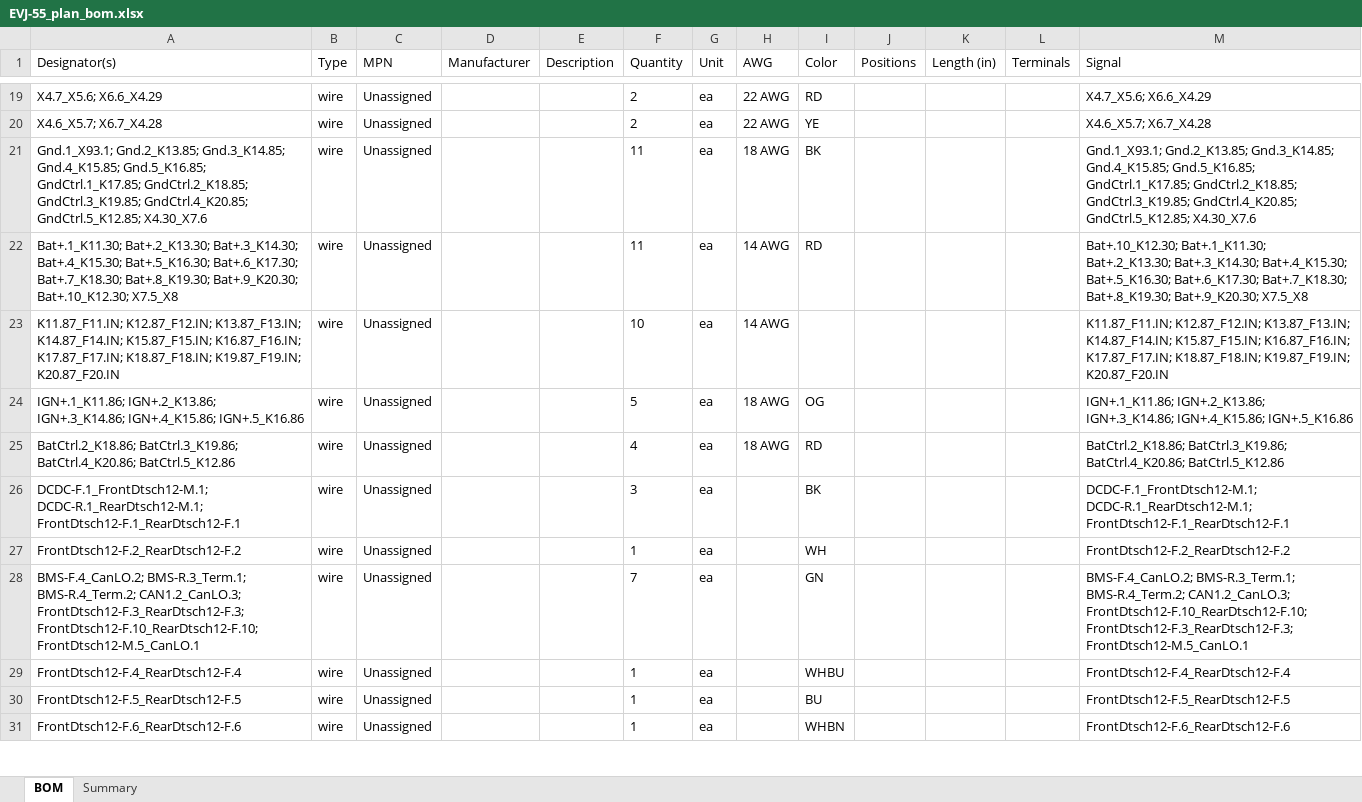
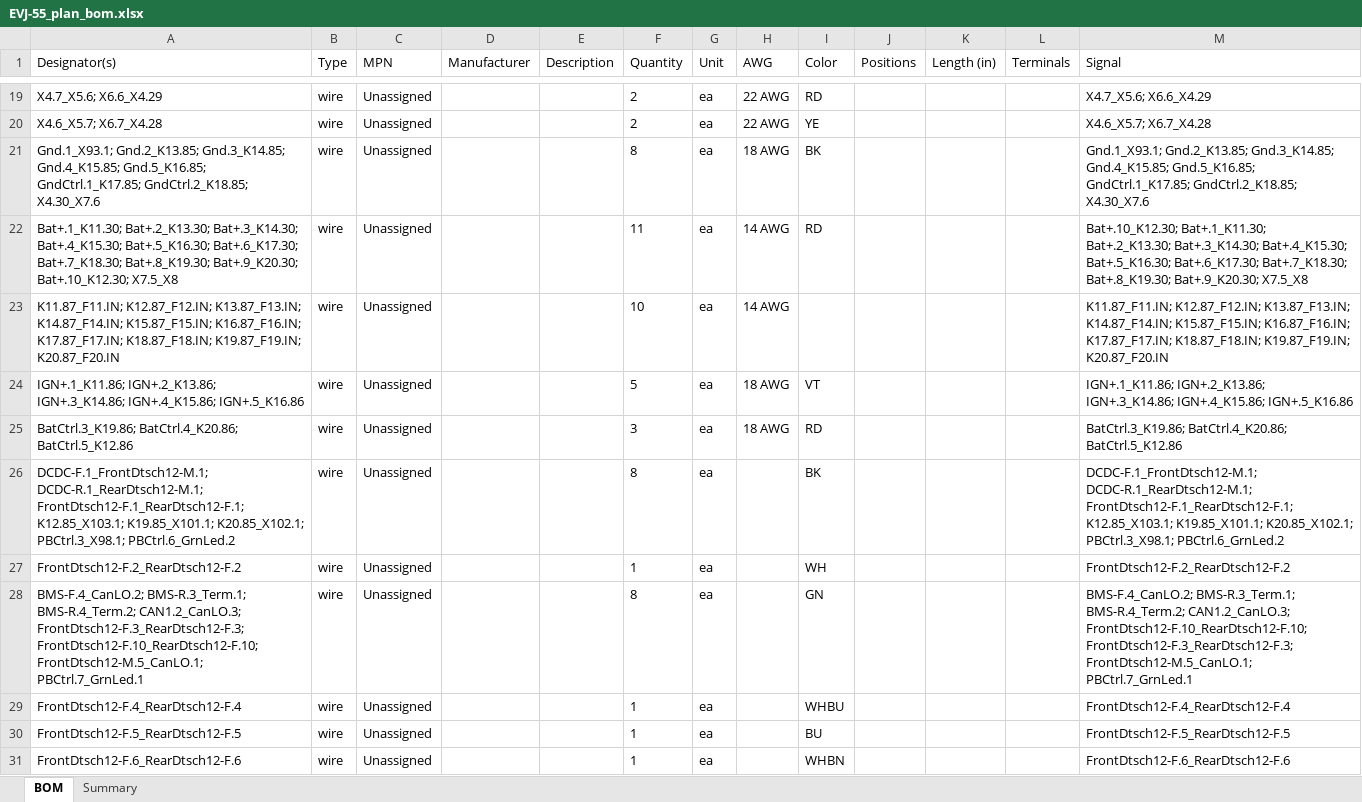
Before and after one commit to hpeyerl/evj55, an Excel workbook: wiring/rendered/EVJ-55_plan_bom.xlsx, sheet BOM, drawn as a sheet; only a part is shown, gaps mark what is left out; values as stored, in another font and other column widths than the file's, no borders; the diff covers the shown part only; the diff names each change by its address in the sheet, - before the commit and + after, or states it on an @@ line.

```diff
--- a/wiring/rendered/EVJ-55_plan_bom.xlsx (sheet BOM)
+++ b/wiring/rendered/EVJ-55_plan_bom.xlsx (sheet BOM)
-A21 (Designator(s)): …GndCtrl.1_K17.85; GndCtrl.2_K18.85; GndCtrl.3_K19.85; GndCtrl.4_K20.85; GndCtrl.5_K12.85; X4.30_X7.6
+A21 (Designator(s)): …GndCtrl.1_K17.85; GndCtrl.2_K18.85; X4.30_X7.6
-F21 (Quantity): 11
+F21 (Quantity): 8
-M21 (Signal): …GndCtrl.1_K17.85; GndCtrl.2_K18.85; GndCtrl.3_K19.85; GndCtrl.4_K20.85; GndCtrl.5_K12.85; X4.30_X7.6
+M21 (Signal): …GndCtrl.1_K17.85; GndCtrl.2_K18.85; X4.30_X7.6
-I24 (Color): OG
+I24 (Color): VT
-A25 (Designator(s)): BatCtrl.2_K18.86; BatCtrl.3_K19.86; BatCtrl.4_K20.86;…
+A25 (Designator(s)): BatCtrl.3_K19.86; BatCtrl.4_K20.86;…
-F25 (Quantity): 4
+F25 (Quantity): 3
-M25 (Signal): BatCtrl.2_K18.86; BatCtrl.3_K19.86; BatCtrl.4_K20.86;…
+M25 (Signal): BatCtrl.3_K19.86; BatCtrl.4_K20.86;…
-A26 (Designator(s)): DCDC-F.1_FrontDtsch12-M.1; DCDC-R.1_RearDtsch12-M.1; FrontDtsch12-F.1_RearDtsch12-F.1
+A26 (Designator(s)): DCDC-F.1_FrontDtsch12-M.1; DCDC-R.1_RearDtsch12-M.1; FrontDtsch12-F.1_RearDtsch12-F.1; K12.85_X103.1; K19.85_X101.1; K20.85_X102.1; PBCtrl.3_X98.1; PBCtrl.6_GrnLed.2
-F26 (Quantity): 3
+F26 (Quantity): 8
-M26 (Signal): DCDC-F.1_FrontDtsch12-M.1; DCDC-R.1_RearDtsch12-M.1; FrontDtsch12-F.1_RearDtsch12-F.1
+M26 (Signal): DCDC-F.1_FrontDtsch12-M.1; DCDC-R.1_RearDtsch12-M.1; FrontDtsch12-F.1_RearDtsch12-F.1; K12.85_X103.1; K19.85_X101.1; K20.85_X102.1; PBCtrl.3_X98.1; PBCtrl.6_GrnLed.2
-A28 (Designator(s)): …FrontDtsch12-F.3_RearDtsch12-F.3; FrontDtsch12-F.10_RearDtsch12-F.10; FrontDtsch12-M.5_CanLO.1
+A28 (Designator(s)): …FrontDtsch12-F.3_RearDtsch12-F.3; FrontDtsch12-F.10_RearDtsch12-F.10; FrontDtsch12-M.5_CanLO.1; PBCtrl.7_GrnLed.1
-F28 (Quantity): 7
+F28 (Quantity): 8
-M28 (Signal): …FrontDtsch12-F.10_RearDtsch12-F.10; FrontDtsch12-F.3_RearDtsch12-F.3; FrontDtsch12-M.5_CanLO.1
+M28 (Signal): …FrontDtsch12-F.10_RearDtsch12-F.10; FrontDtsch12-F.3_RearDtsch12-F.3; FrontDtsch12-M.5_CanLO.1; PBCtrl.7_GrnLed.1
```
Also changed, not shown: 5 added rows, 1 removed row and 10 edited cells elsewhere in this sheet, sheet Summary, 2 other files.
